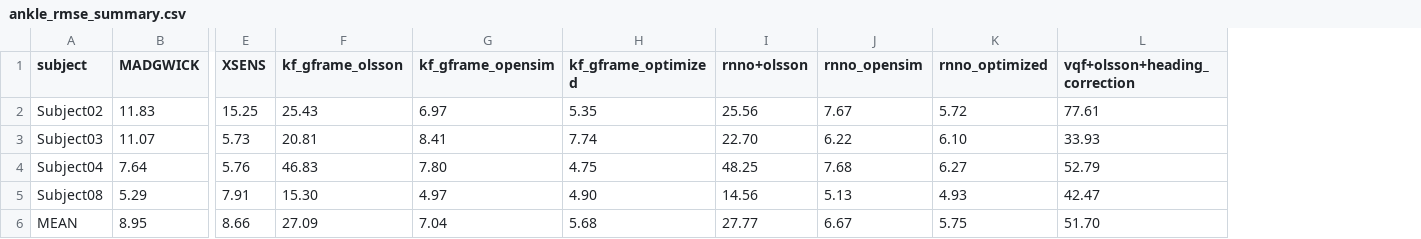
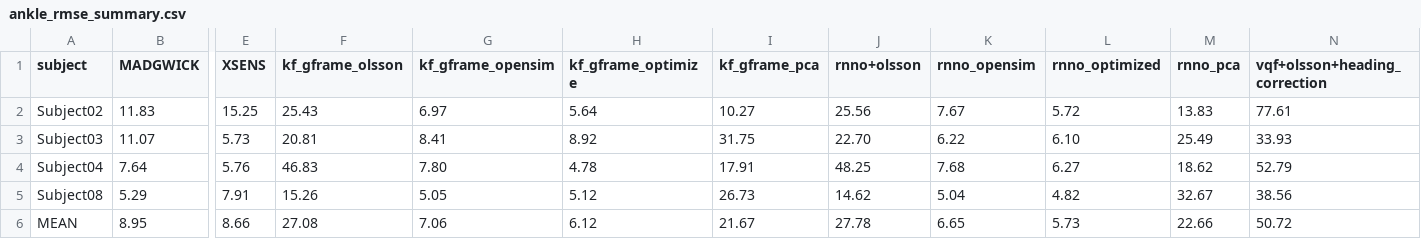
Before and after one commit to yifang0-0/multi_IMU_est_comparison, a CSV file: results/ankle_rmse_summary.csv, drawn as a sheet; only a part is shown, gaps mark what is left out; removed rows and columns are numbered as before the commit, all else as after; the diff names each change by its address in the sheet, - before the commit and + after, or states it on an @@ line.

Commit message:
Update RMSE results with pca methods and full knee summary

```diff
--- a/results/ankle_rmse_summary.csv
+++ b/results/ankle_rmse_summary.csv
-column H (kf_gframe_optimized), rows 2-6: 5.35 | 7.74 | 4.75 | 4.90 | 5.68
+column H (kf_gframe_optimize), rows 2-6: 5.64 | 8.92 | 4.78 | 5.12 | 6.12
+column I (kf_gframe_pca), rows 2-6: 10.27 | 31.75 | 17.91 | 26.73 | 21.67
+column M (rnno_pca), rows 2-6: 13.83 | 25.49 | 18.62 | 32.67 | 22.66
-F5 (kf_gframe_olsson): 15.30
+F5 (kf_gframe_olsson): 15.26
-G5 (kf_gframe_opensim): 4.97
+G5 (kf_gframe_opensim): 5.05
-J5 (rnno+olsson): 14.56
+J5 (rnno+olsson): 14.62
-K5 (rnno_opensim): 5.13
+K5 (rnno_opensim): 5.04
-L5 (rnno_optimized): 4.93
+L5 (rnno_optimized): 4.82
-N5 (vqf+olsson+heading_correction): 42.47
+N5 (vqf+olsson+heading_correction): 38.56
-F6 (kf_gframe_olsson): 27.09
+F6 (kf_gframe_olsson): 27.08
-G6 (kf_gframe_opensim): 7.04
+G6 (kf_gframe_opensim): 7.06
-J6 (rnno+olsson): 27.77
+J6 (rnno+olsson): 27.78
-K6 (rnno_opensim): 6.67
+K6 (rnno_opensim): 6.65
-L6 (rnno_optimized): 5.75
+L6 (rnno_optimized): 5.73
-N6 (vqf+olsson+heading_correction): 51.70
+N6 (vqf+olsson+heading_correction): 50.72
```
Also changed, not shown: 1 other file.
